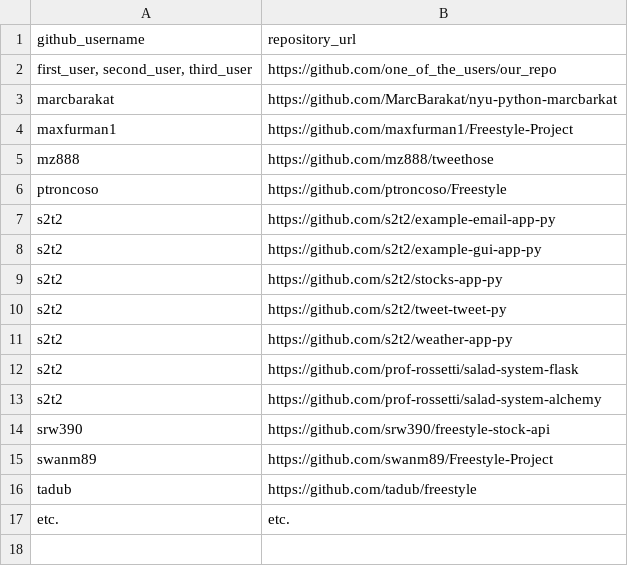
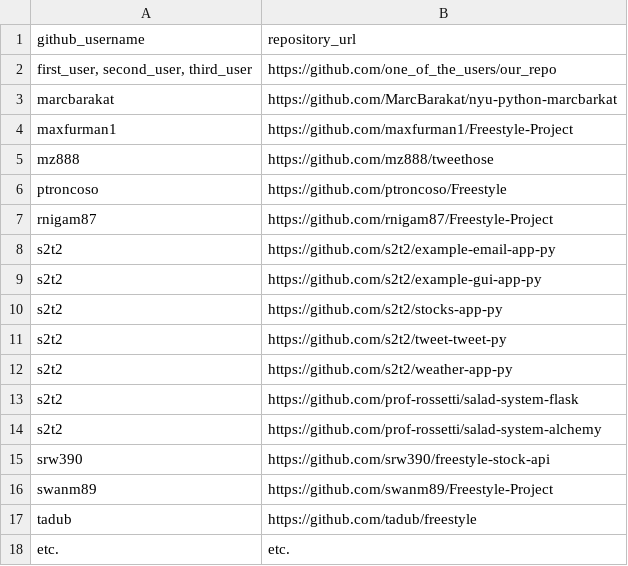
Before and after one commit to prof-rossetti/nyu-info-2335-201706, a CSV file: projects/freestyle/submissions.csv, drawn as a sheet; the diff names each change by its address in the sheet, - before the commit and + after, or states it on an @@ line.

Commit message:
Update submissions.csv

```diff
--- a/projects/freestyle/submissions.csv
+++ b/projects/freestyle/submissions.csv
+row 7: rnigam87 | https://github.com/rnigam87/Freestyle-Project
```
